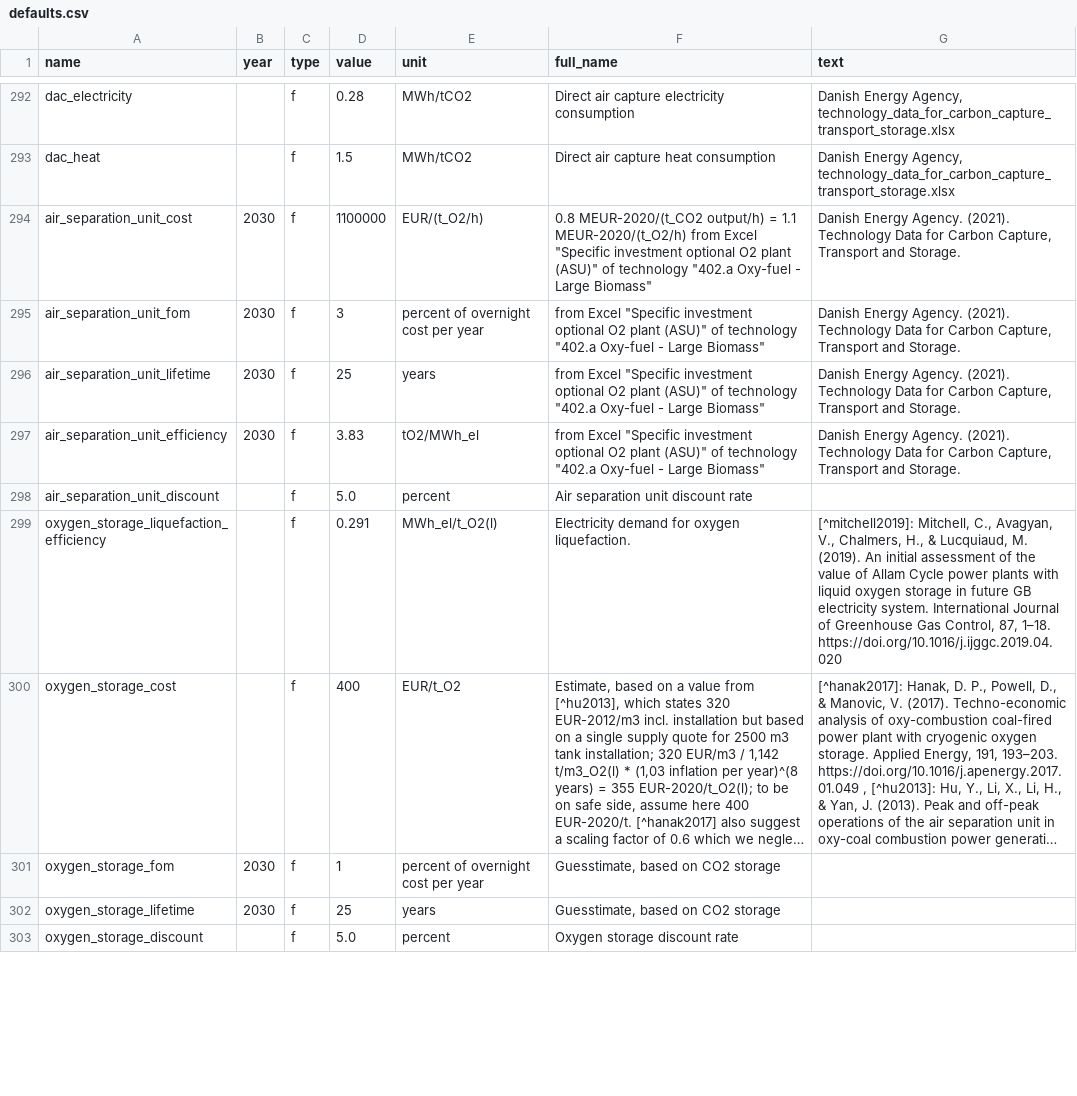
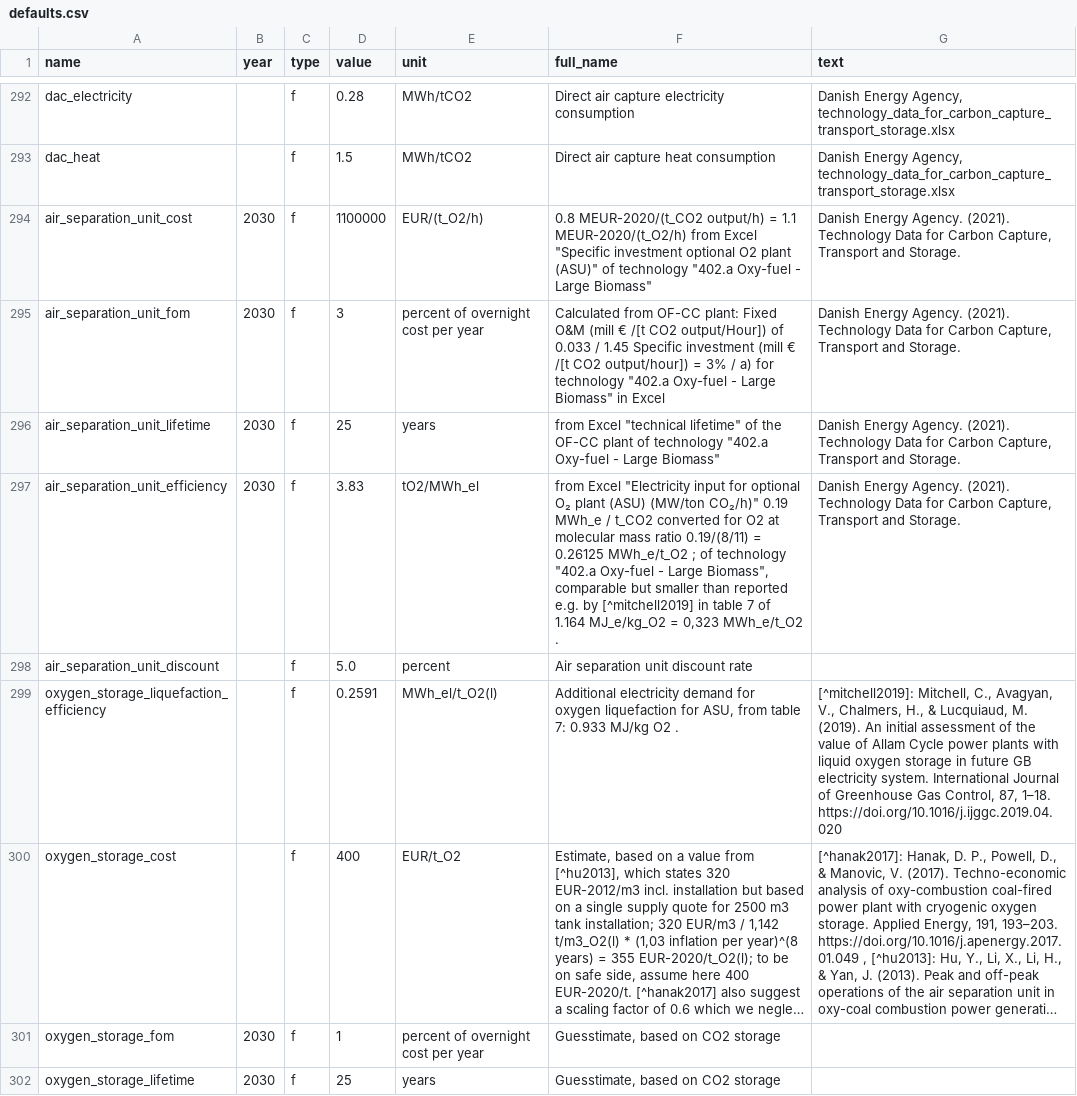
Before and after one commit to PyPSA/methanol-uldes, a CSV file: defaults.csv, drawn as a sheet; only a part is shown, gaps mark what is left out; the shorter side is filled out with more unchanged rows; long unchanged cells end in …; the diff names each change by its address in the sheet, - before the commit and + after, or states it on an @@ line.

Commit message:
Fix typo O2 liquefaction eff and source strings

```diff
--- a/defaults.csv
+++ b/defaults.csv
-F295 (full_name): from Excel "Specific investment optional O2 plant (ASU)" of technology "402.a Oxy-fuel - Large Biomass"
+F295 (full_name): Calculated from OF-CC plant: Fixed O&M (mill € /[t CO2 output/Hour]) of 0.033 / 1.45 Specific investment (mill € /[t CO2 output/hour]) = 3% / a) for technology "402.a Oxy-fuel - Large Biomass" in Excel
-F296 (full_name): from Excel "Specific investment optional O2 plant (ASU)" of technology…
+F296 (full_name): from Excel "technical lifetime" of the OF-CC plant of technology…
-F297 (full_name): from Excel "Specific investment optional O2 plant (ASU)" of technology "402.a Oxy-fuel - Large Biomass"
+F297 (full_name): from Excel "Electricity input for optional O₂ plant (ASU) (MW/ton CO₂/h)" 0.19 MWh_e / t_CO2 converted for O2 at molecular mass ratio 0.19/(8/11) = 0.26125 MWh_e/t_O2 ; of technology "402.a Oxy-fuel - Large Biomass", comparable but smaller than reported e.g. by [^mitchell2019] in table 7 of 1.164 MJ_e/kg_O2 = 0,323 MWh_e/t_O2 .
-D299 (value): 0.291
+D299 (value): 0.2591
-F299 (full_name): Electricity demand for oxygen liquefaction.
+F299 (full_name): Additional electricity demand for oxygen liquefaction for ASU, from table 7: 0.933 MJ/kg O2 .
```
